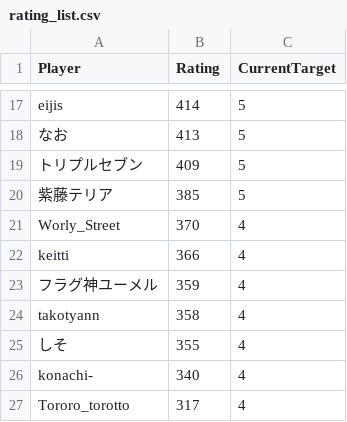
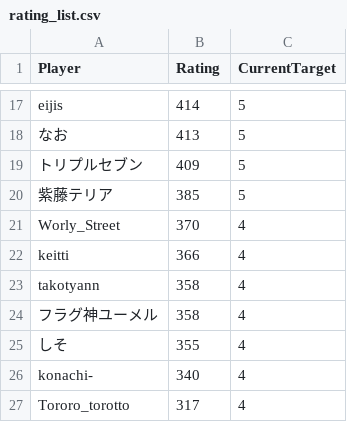
Before and after one commit to eijis-pan/CaromFargoRanking, a CSV file: src/CaromFargoRanking/data/rating_list.csv, drawn as a sheet; only a part is shown, gaps mark what is left out.

Commit message:
GitHub Actions から差分を Push

```diff
--- a/src/CaromFargoRanking/data/rating_list.csv
+++ b/src/CaromFargoRanking/data/rating_list.csv
@@ -22,4 +22,4 @@
 "keitti","366","4"
-"フラグ神ユーメル","359","4"
 "takotyann","358","4"
+"フラグ神ユーメル","358","4"
 "しそ","355","4"
```
